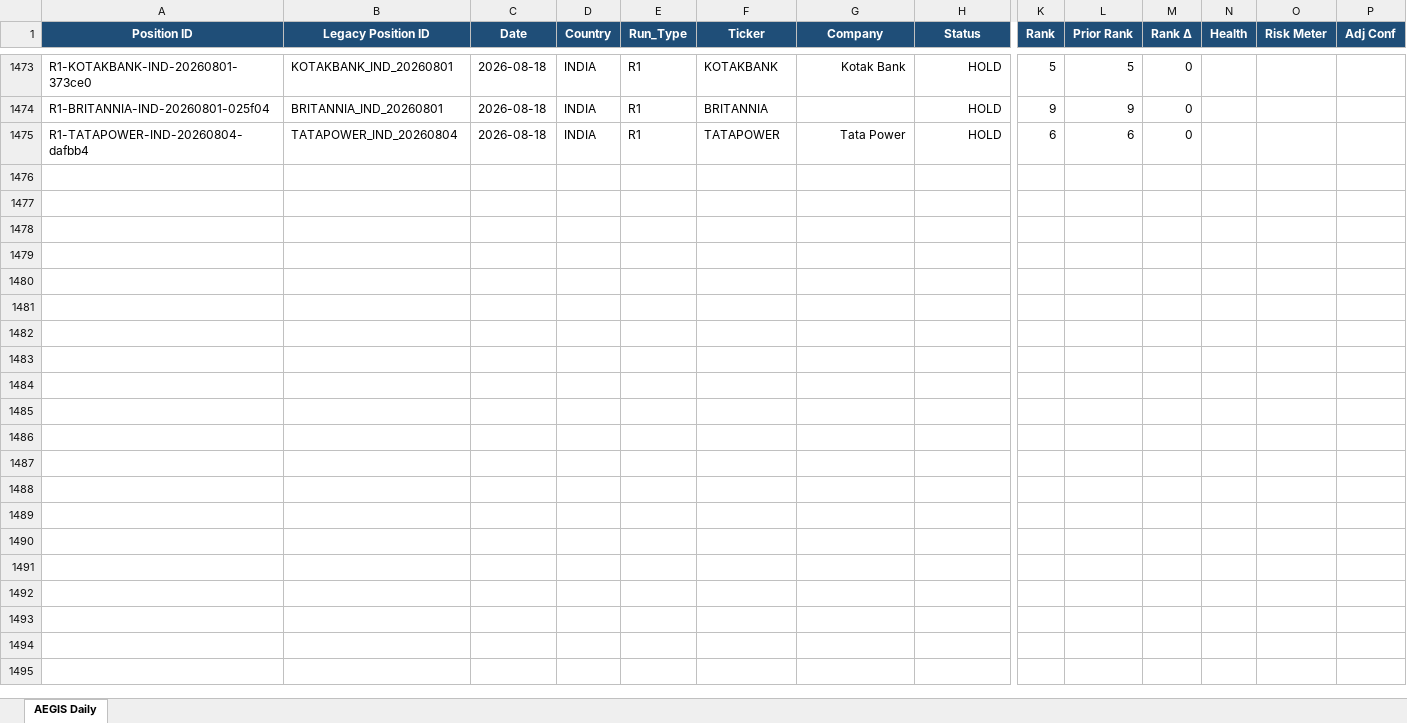
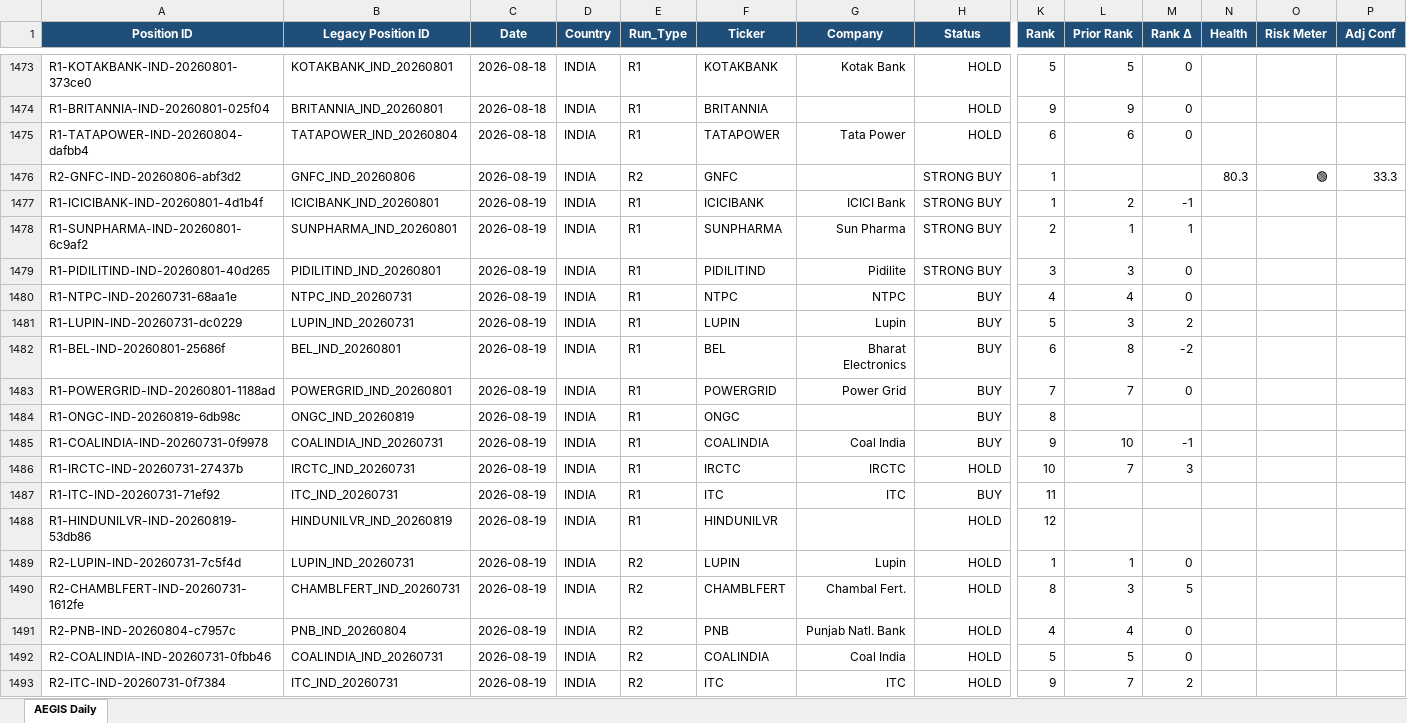
Before and after one commit to gujja330/NexaQuant, an Excel workbook: reports/telegram/aegis_history.xlsx, sheet AEGIS Daily, drawn as a sheet; only a part is shown, gaps mark what is left out; values as stored, in another font and other column widths than the file's, no borders; rows hold the shown columns only; the diff covers the shown part only; the diff names each change by its address in the sheet, - before the commit and + after, or states it on an @@ line.

Commit message:
AEGIS daily: append market data + refresh report + DB [skip ci]

```diff
--- a/reports/telegram/aegis_history.xlsx (sheet AEGIS Daily)
+++ b/reports/telegram/aegis_history.xlsx (sheet AEGIS Daily)
+row 1476: R2-GNFC-IND-20260806-abf3d2 | GNFC_IND_20260806 | 2026-08-19 | INDIA | R2 | GNFC |  | STRONG BUY | 1 |  |  | 80.3 | 🟢 | 33.3
+row 1477: R1-ICICIBANK-IND-20260801-4d1b4f | ICICIBANK_IND_20260801 | 2026-08-19 | INDIA | R1 | ICICIBANK | ICICI Bank | STRONG BUY | 1 | 2 | -1
+row 1478: R1-SUNPHARMA-IND-20260801-6c9af2 | SUNPHARMA_IND_20260801 | 2026-08-19 | INDIA | R1 | SUNPHARMA | Sun Pharma | STRONG BUY | 2 | 1 | 1
+row 1479: R1-PIDILITIND-IND-20260801-40d265 | PIDILITIND_IND_20260801 | 2026-08-19 | INDIA | R1 | PIDILITIND | Pidilite | STRONG BUY | 3 | 3 | 0
+row 1480: R1-NTPC-IND-20260731-68aa1e | NTPC_IND_20260731 | 2026-08-19 | INDIA | R1 | NTPC | NTPC | BUY | 4 | 4 | 0
+row 1481: R1-LUPIN-IND-20260731-dc0229 | LUPIN_IND_20260731 | 2026-08-19 | INDIA | R1 | LUPIN | Lupin | BUY | 5 | 3 | 2
+row 1482: R1-BEL-IND-20260801-25686f | BEL_IND_20260801 | 2026-08-19 | INDIA | R1 | BEL | Bharat Electronics | BUY | 6 | 8 | -2
+row 1483: R1-POWERGRID-IND-20260801-1188ad | POWERGRID_IND_20260801 | 2026-08-19 | INDIA | R1 | POWERGRID | Power Grid | BUY | 7 | 7 | 0
+row 1484: R1-ONGC-IND-20260819-6db98c | ONGC_IND_20260819 | 2026-08-19 | INDIA | R1 | ONGC |  | BUY | 8
+row 1485: R1-COALINDIA-IND-20260731-0f9978 | COALINDIA_IND_20260731 | 2026-08-19 | INDIA | R1 | COALINDIA | Coal India | BUY | 9 | 10 | -1
+row 1486: R1-IRCTC-IND-20260731-27437b | IRCTC_IND_20260731 | 2026-08-19 | INDIA | R1 | IRCTC | IRCTC | HOLD | 10 | 7 | 3
+row 1487: R1-ITC-IND-20260731-71ef92 | ITC_IND_20260731 | 2026-08-19 | INDIA | R1 | ITC | ITC | BUY | 11
+row 1488: R1-HINDUNILVR-IND-20260819-53db86 | HINDUNILVR_IND_20260819 | 2026-08-19 | INDIA | R1 | HINDUNILVR |  | HOLD | 12
+row 1489: R2-LUPIN-IND-20260731-7c5f4d | LUPIN_IND_20260731 | 2026-08-19 | INDIA | R2 | LUPIN | Lupin | HOLD | 1 | 1 | 0
+row 1490: R2-CHAMBLFERT-IND-20260731-1612fe | CHAMBLFERT_IND_20260731 | 2026-08-19 | INDIA | R2 | CHAMBLFERT | Chambal Fert. | HOLD | 8 | 3 | 5
+row 1491: R2-PNB-IND-20260804-c7957c | PNB_IND_20260804 | 2026-08-19 | INDIA | R2 | PNB | Punjab Natl. Bank | HOLD | 4 | 4 | 0
+row 1492: R2-COALINDIA-IND-20260731-0fbb46 | COALINDIA_IND_20260731 | 2026-08-19 | INDIA | R2 | COALINDIA | Coal India | HOLD | 5 | 5 | 0
+row 1493: R2-ITC-IND-20260731-0f7384 | ITC_IND_20260731 | 2026-08-19 | INDIA | R2 | ITC | ITC | HOLD | 9 | 7 | 2
```
Also changed, not shown: 8 added rows elsewhere in this sheet, reports/AEGIS_LATEST.xlsx, 36 other files.
